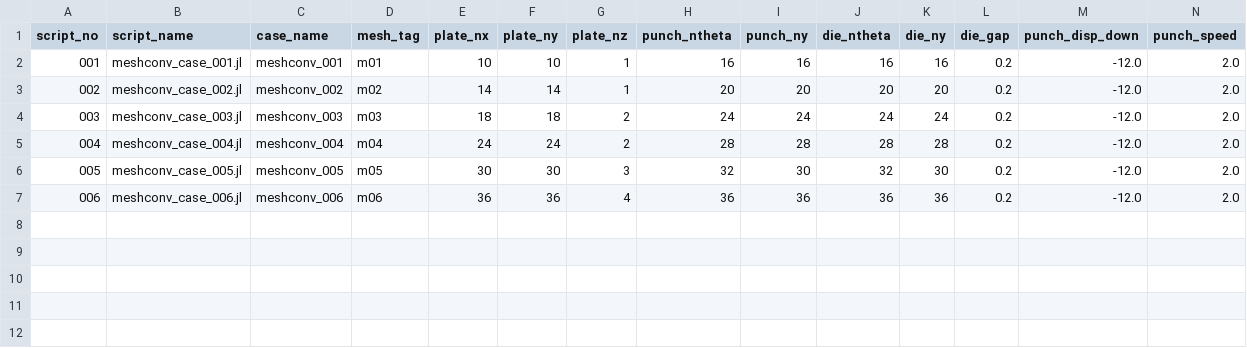
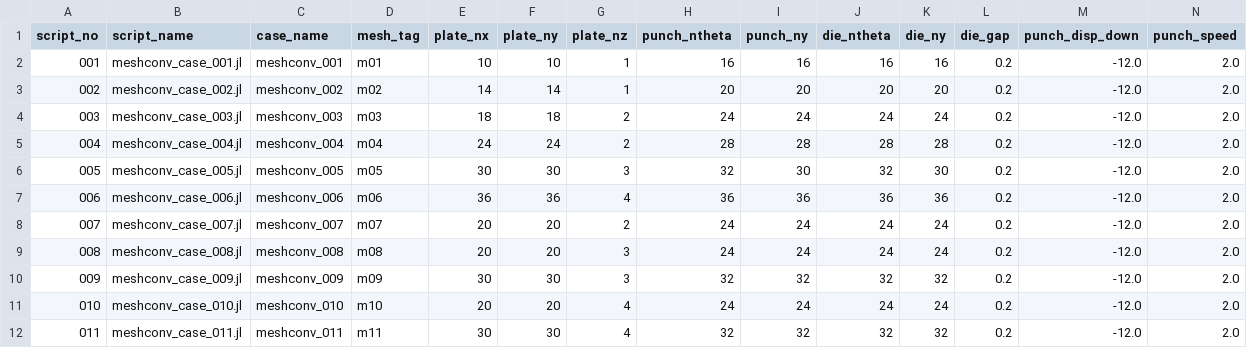
Before and after one commit to bong0830/63_dyna, a CSV file: study_plans/mesh_convergence_plan.csv, drawn as a sheet.

Commit message:
docs: Project milestone update and add mesh convergence study cases (m07-m11) with 30 cores / 50GB

```diff
--- a/study_plans/mesh_convergence_plan.csv
+++ b/study_plans/mesh_convergence_plan.csv
@@ -7 +7,6 @@ script_no,script_name,case_name,mesh_tag,plate_nx,plate_ny,plate_nz,punch_ntheta
 006,meshconv_case_006.jl,meshconv_006,m06,36,36,4,36,36,36,36,0.2,-12.0,2.0
+007,meshconv_case_007.jl,meshconv_007,m07,20,20,2,24,24,24,24,0.2,-12.0,2.0
+008,meshconv_case_008.jl,meshconv_008,m08,20,20,3,24,24,24,24,0.2,-12.0,2.0
+009,meshconv_case_009.jl,meshconv_009,m09,30,30,3,32,32,32,32,0.2,-12.0,2.0
+010,meshconv_case_010.jl,meshconv_010,m10,20,20,4,24,24,24,24,0.2,-12.0,2.0
+011,meshconv_case_011.jl,meshconv_011,m11,30,30,4,32,32,32,32,0.2,-12.0,2.0
```
Also changed, not shown: 12 other files.
